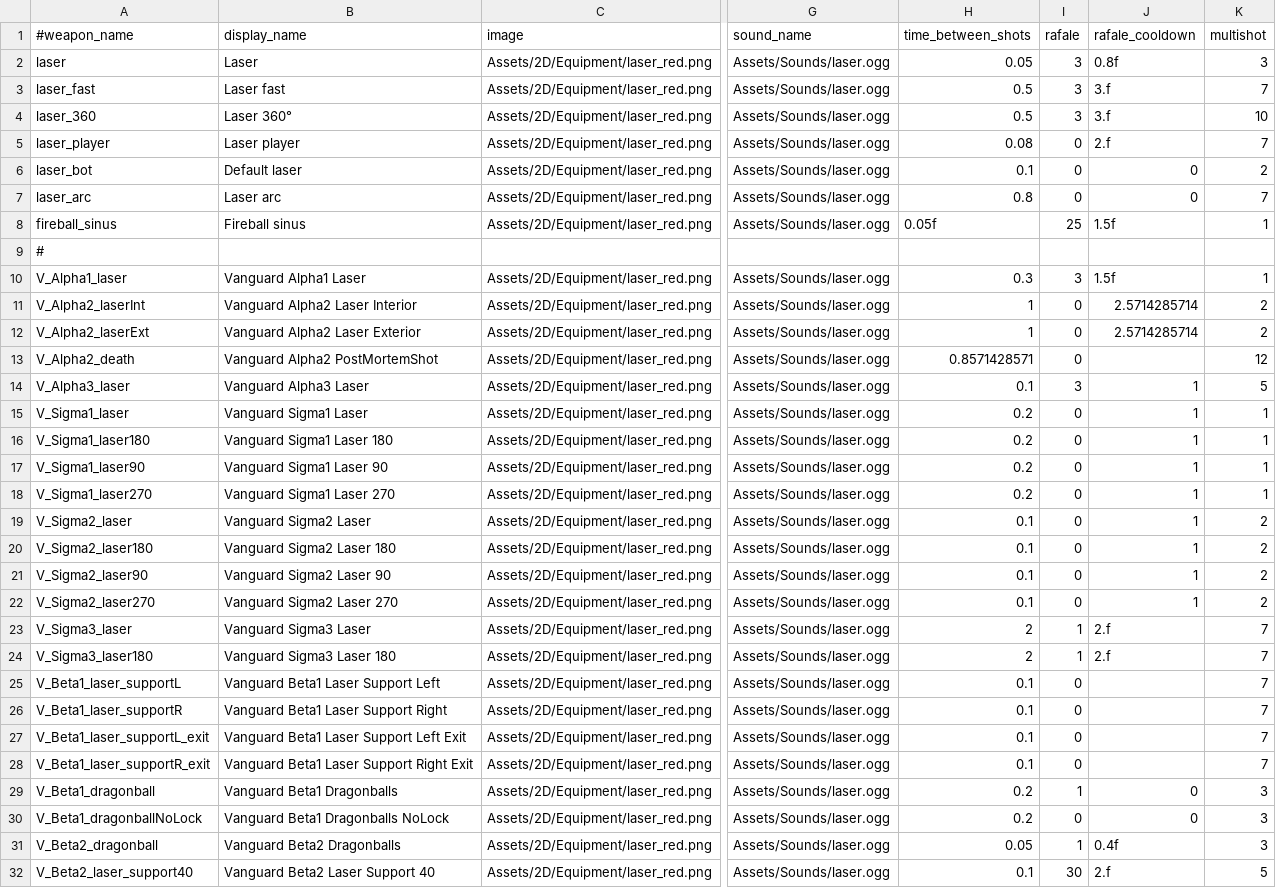
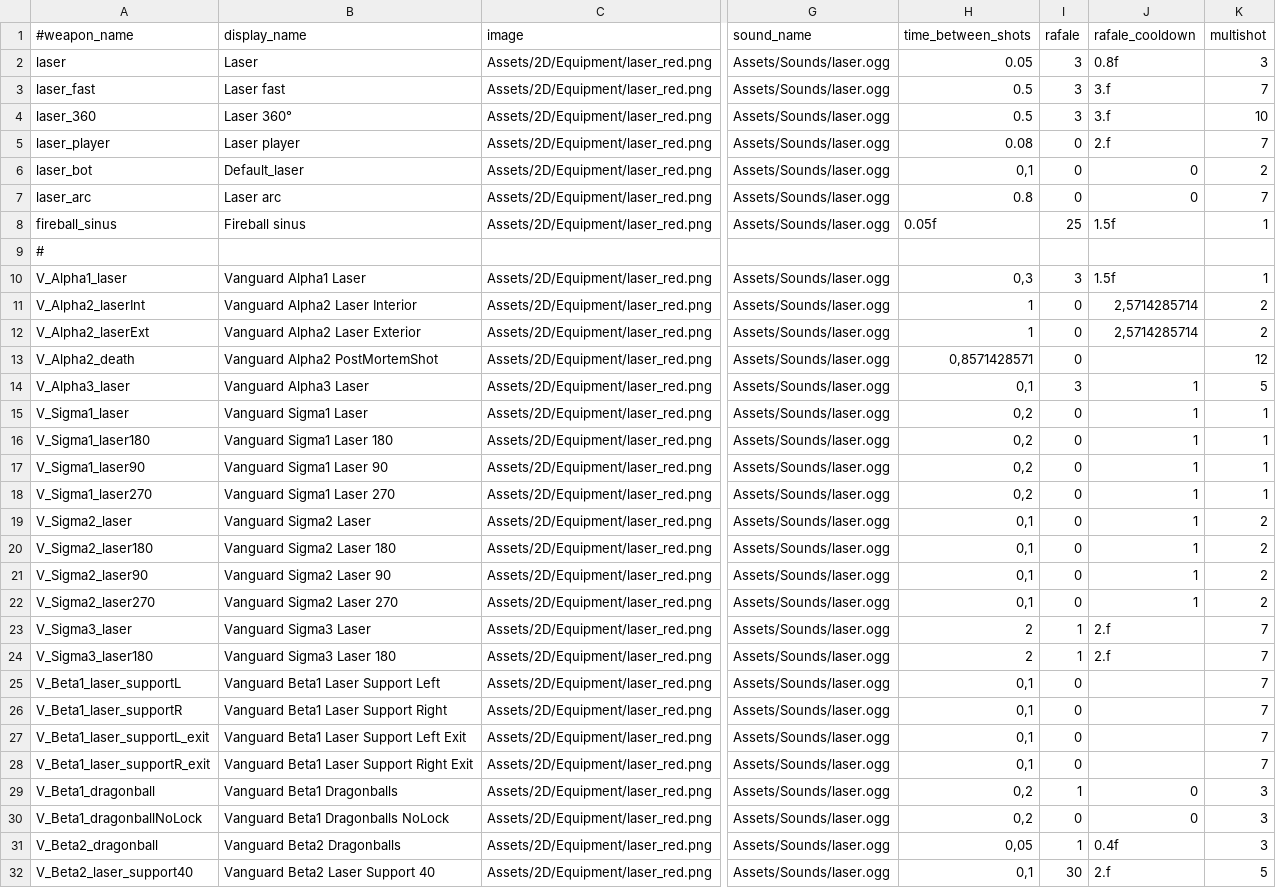
Before and after one commit to StarfighterDevTeam/StarFighter, a CSV file: Unstable/StarFighter/StarFighter/Assets/Scripts/Generated/Weapons.csv, drawn as a sheet; only a part is shown, gaps mark what is left out; the diff covers the shown part only; the diff names each change by its address in the sheet, - before the commit and + after, or states it on an @@ line.

```diff
--- a/Unstable/StarFighter/StarFighter/Assets/Scripts/Generated/Weapons.csv
+++ b/Unstable/StarFighter/StarFighter/Assets/Scripts/Generated/Weapons.csv
-B6 (display_name): Default laser
+B6 (display_name): Default_laser
-H6 (time_between_shots): 0.1
+H6 (time_between_shots): 0,1
-H10 (time_between_shots): 0.3
+H10 (time_between_shots): 0,3
-J11:J12 (rafale_cooldown): 2.5714285714
+J11:J12 (rafale_cooldown): 2,5714285714
-H13 (time_between_shots): 0.8571428571
+H13 (time_between_shots): 0,8571428571
-H14 (time_between_shots): 0.1
+H14 (time_between_shots): 0,1
-H15:H18 (time_between_shots): 0.2
+H15:H18 (time_between_shots): 0,2
-H19:H22 (time_between_shots): 0.1
+H19:H22 (time_between_shots): 0,1
-H25:H28 (time_between_shots): 0.1
+H25:H28 (time_between_shots): 0,1
-H29:H30 (time_between_shots): 0.2
+H29:H30 (time_between_shots): 0,2
-H31 (time_between_shots): 0.05
+H31 (time_between_shots): 0,05
-H32 (time_between_shots): 0.1
+H32 (time_between_shots): 0,1
```
Also changed, not shown: 39 edited cells elsewhere in this file, Unstable/StarFighter/StarFighter/Assets/Scripts/Generated/Equipment.csv, 19 other files.
